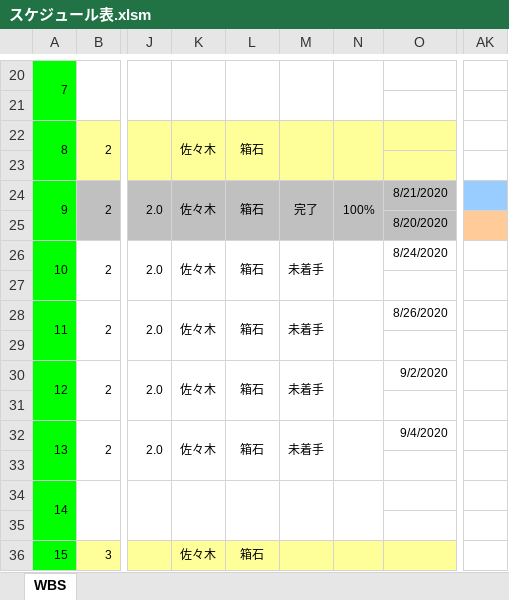
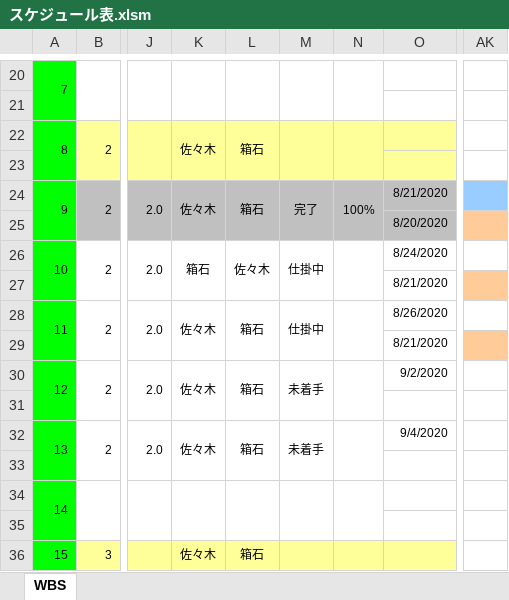
Before and after one commit to hakohumi/comp.train.whack-a-mole, an Excel workbook: 資料/スケジュール表.xlsm, sheet WBS, drawn as a sheet; only a part is shown, gaps mark what is left out; values as stored, in another font and other column widths than the file's, no borders; charts and pictures not drawn; the diff names each change by its address in the sheet, - before the commit and + after, or states it on an @@ line.

Commit message:
uodate スケジュール 更新

```diff
--- a/資料/スケジュール表.xlsm (sheet WBS)
+++ b/資料/スケジュール表.xlsm (sheet WBS)
-K26: 佐々木
+K26: 箱石
-L26: 箱石
+L26: 佐々木
-M26: 未着手
+M26: 仕掛中
-O27: (empty)
+O27: 8/21/2020
-AK27 fill: none
+AK27 fill: #FFCC99
-M28: 未着手
+M28: 仕掛中
-O29: (empty)
+O29: 8/21/2020
-AK29 fill: none
+AK29 fill: #FFCC99
```
Also changed, not shown: charts or pictures.
